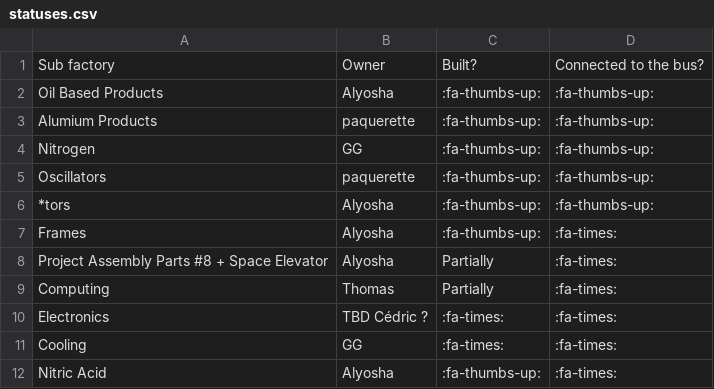
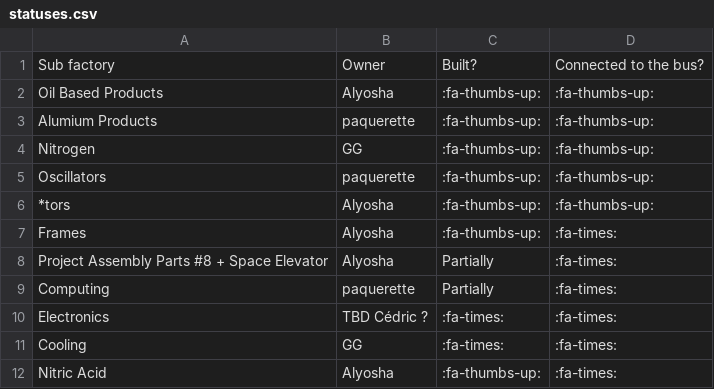
Before and after one commit to totobest/satis-master-plan, a CSV file: src/statuses.csv, drawn as a sheet.

Commit message:
Update statuses.csv

```diff
--- a/src/statuses.csv
+++ b/src/statuses.csv
@@ -8,3 +8,3 @@ Nitrogen;GG;:fa-thumbs-up:                 ;:fa-thumbs-up:
 "Project Assembly Parts #8 + Space Elevator";Alyosha;"Partially";:fa-times:
-"Computing           ";Thomas;"Partially                      ";:fa-times:
+"Computing           ";paquerette;"Partially                      ";:fa-times:
 "Electronics         ";TBD Cédric ?;":fa-times:                     ";:fa-times:
```
